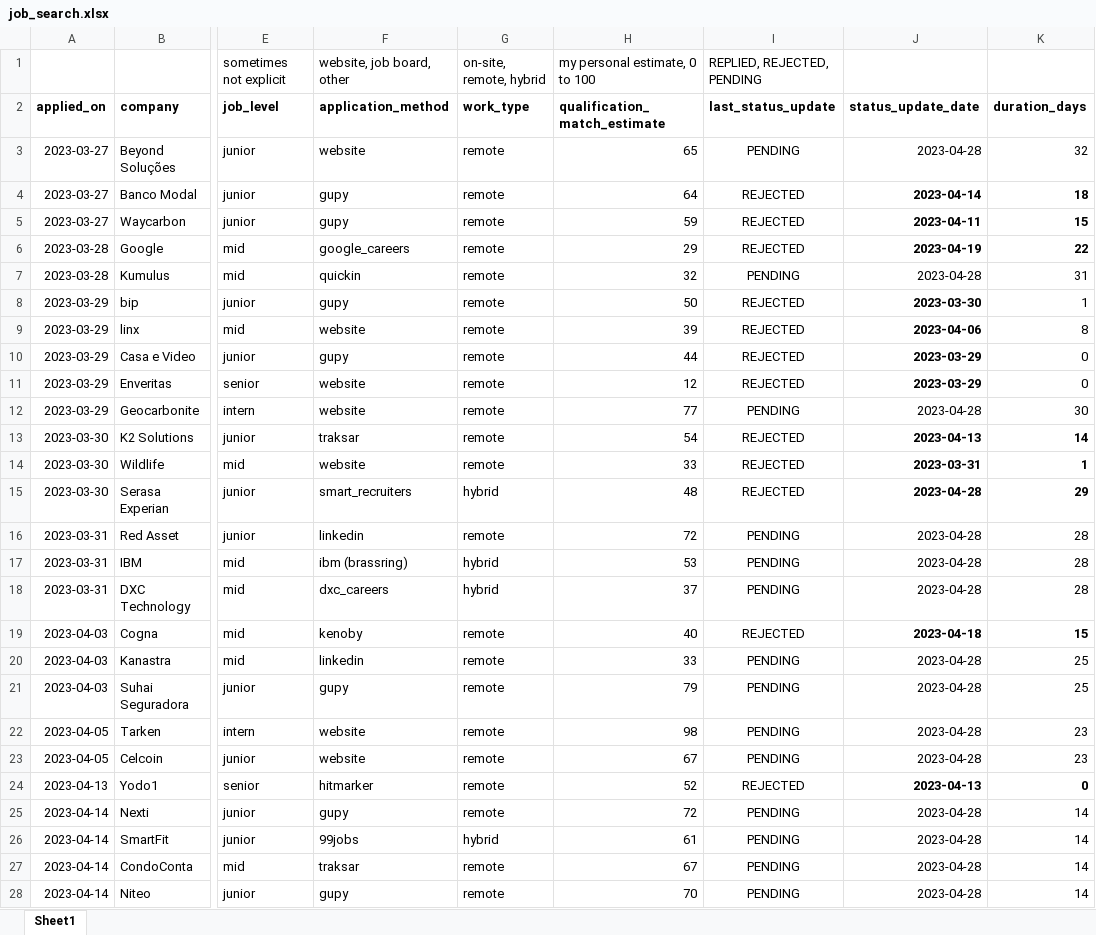
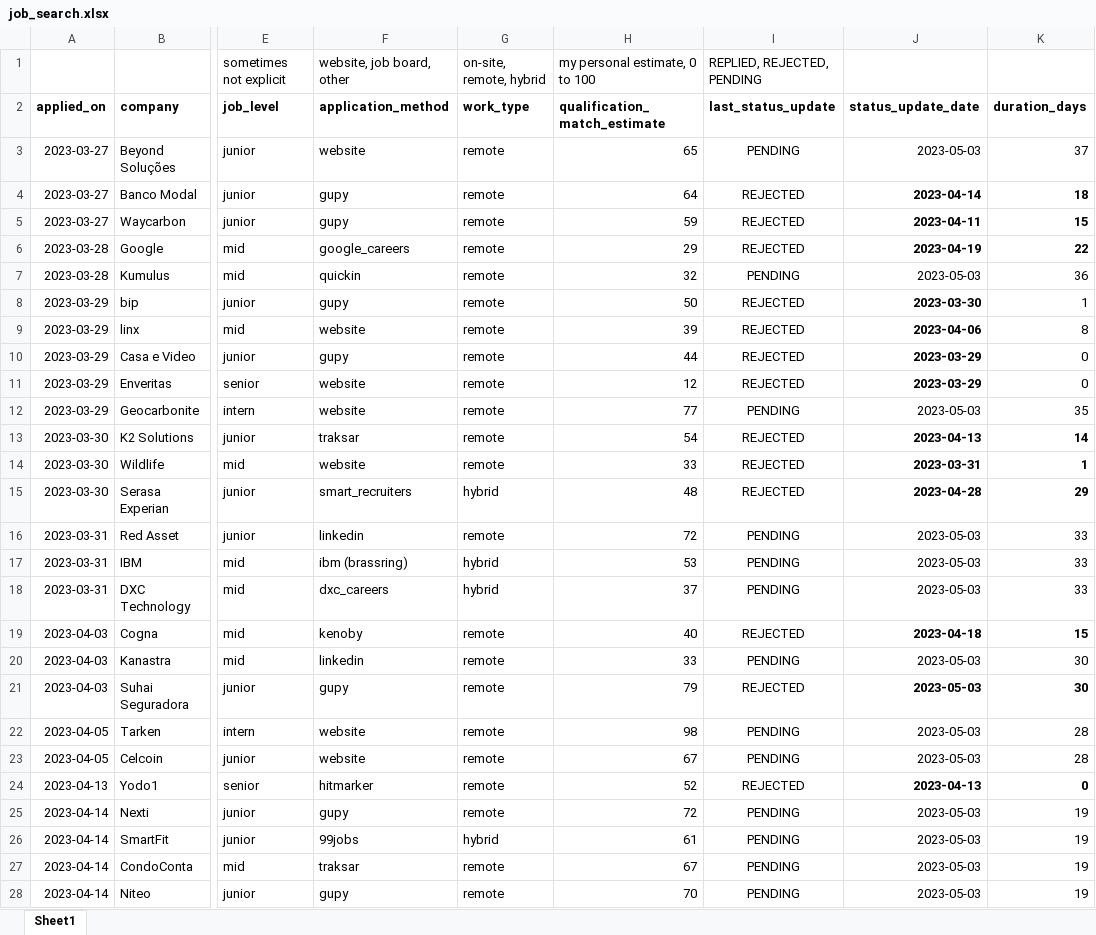
Before and after one commit to gusluchetti/portfolio, an Excel workbook: docs/job_search.xlsx, sheet Sheet1, drawn as a sheet; only a part is shown, gaps mark what is left out; values as stored, in another font and other column widths than the file's, no borders; conditional formats not drawn; the diff covers the shown part only; the diff names each change by its address in the sheet, - before the commit and + after, or states it on an @@ line.

Commit message:
update
cv and sheet

```diff
--- a/docs/job_search.xlsx (sheet Sheet1)
+++ b/docs/job_search.xlsx (sheet Sheet1)
-J3 (status_update_date): 2023-04-28
+J3 (status_update_date): 2023-05-03
-K3 (duration_days): 32
+K3 (duration_days): 37
-J7 (status_update_date): 2023-04-28
+J7 (status_update_date): 2023-05-03
-K7 (duration_days): 31
+K7 (duration_days): 36
-J12 (status_update_date): 2023-04-28
+J12 (status_update_date): 2023-05-03
-K12 (duration_days): 30
+K12 (duration_days): 35
-J16:J18 (status_update_date): 2023-04-28
+J16:J18 (status_update_date): 2023-05-03
-K16:K18 (duration_days): 28
+K16:K18 (duration_days): 33
-J20:J23 (status_update_date): 2023-04-28
+J20:J23 (status_update_date): 2023-05-03
-K20:K21 (duration_days): 25
+K20:K21 (duration_days): 30
-I21 (last_status_update): PENDING
+I21 (last_status_update): REJECTED
-J21:K21 bold: off
+J21:K21 bold: on
-K22:K23 (duration_days): 23
+K22:K23 (duration_days): 28
-J25:J28 (status_update_date): 2023-04-28
+J25:J28 (status_update_date): 2023-05-03
-K25:K28 (duration_days): 14
+K25:K28 (duration_days): 19
```
Also changed, not shown: 29 edited cells and cell formats elsewhere in this sheet, 2 other files.
